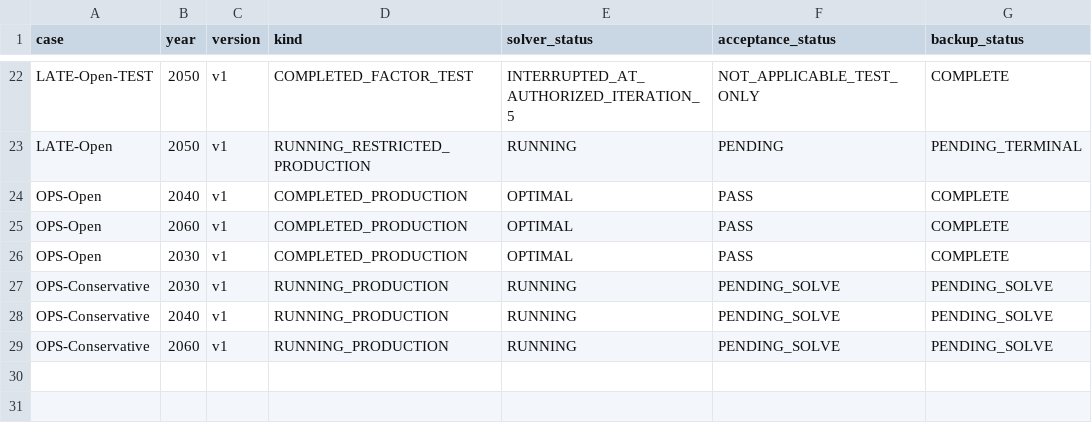
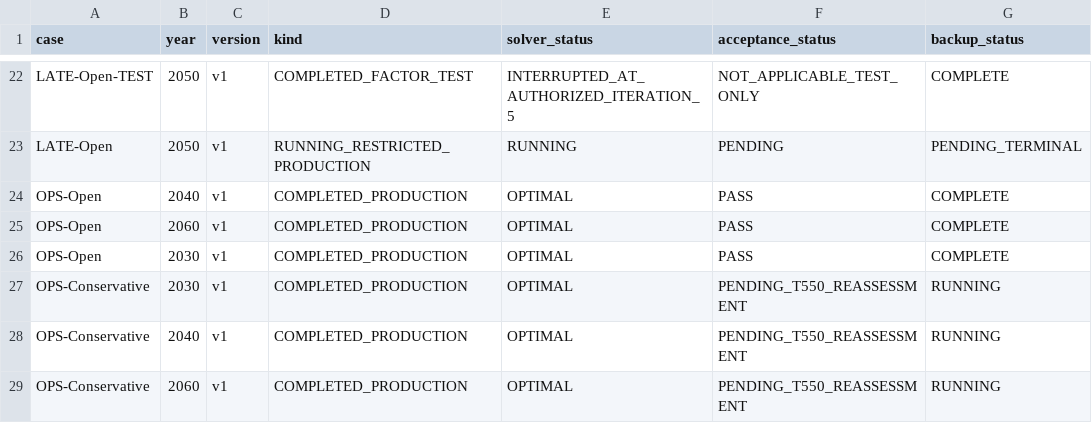
Before and after one commit to zhouzhou112/National_model, a CSV file: case_results/case_catalog.csv, drawn as a sheet; only a part is shown, gaps mark what is left out; the diff names each change by its address in the sheet, - before the commit and + after, or states it on an @@ line.

Commit message:
Record conservative completion and start full T550 backup

```diff
--- a/case_results/case_catalog.csv
+++ b/case_results/case_catalog.csv
-D27:D29 (kind): RUNNING_PRODUCTION
+D27:D29 (kind): COMPLETED_PRODUCTION
-E27:E29 (solver_status): RUNNING
+E27:E29 (solver_status): OPTIMAL
-F27:F29 (acceptance_status): PENDING_SOLVE
+F27:F29 (acceptance_status): PENDING_T550_REASSESSMENT
-G27:G29 (backup_status): PENDING_SOLVE
+G27:G29 (backup_status): RUNNING
```
Also changed, not shown: 18 other files.
